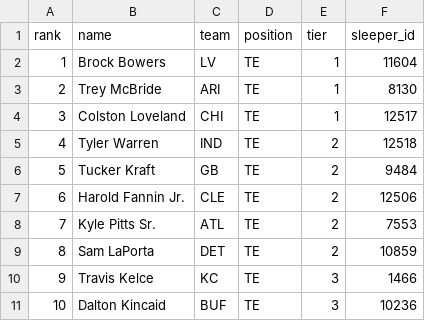
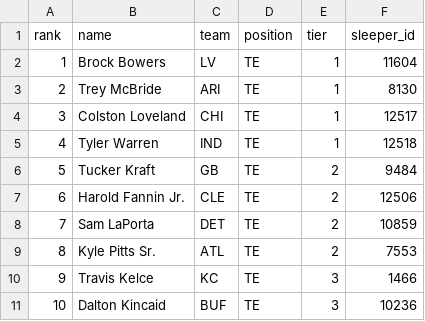
Before and after one commit to TomHeatwole/dbb, a CSV file: site/public/data/fantasypros_te_half.csv, drawn as a sheet; only a part is shown; addresses are those after the commit; the diff names each change by its address in the sheet, - before the commit and + after, or states it on an @@ line.

```diff
--- a/site/public/data/fantasypros_te_half.csv
+++ b/site/public/data/fantasypros_te_half.csv
-E5 (tier): 2
+E5 (tier): 1
@@ row 9 moved to row 8: 7 @@
@@ column A (rank) renumbered in row 9 @@
```
Also changed, not shown: site/public/data/fantasycalc.csv, site/public/data/ktc_redraft_value_index.csv, 29 other files.
